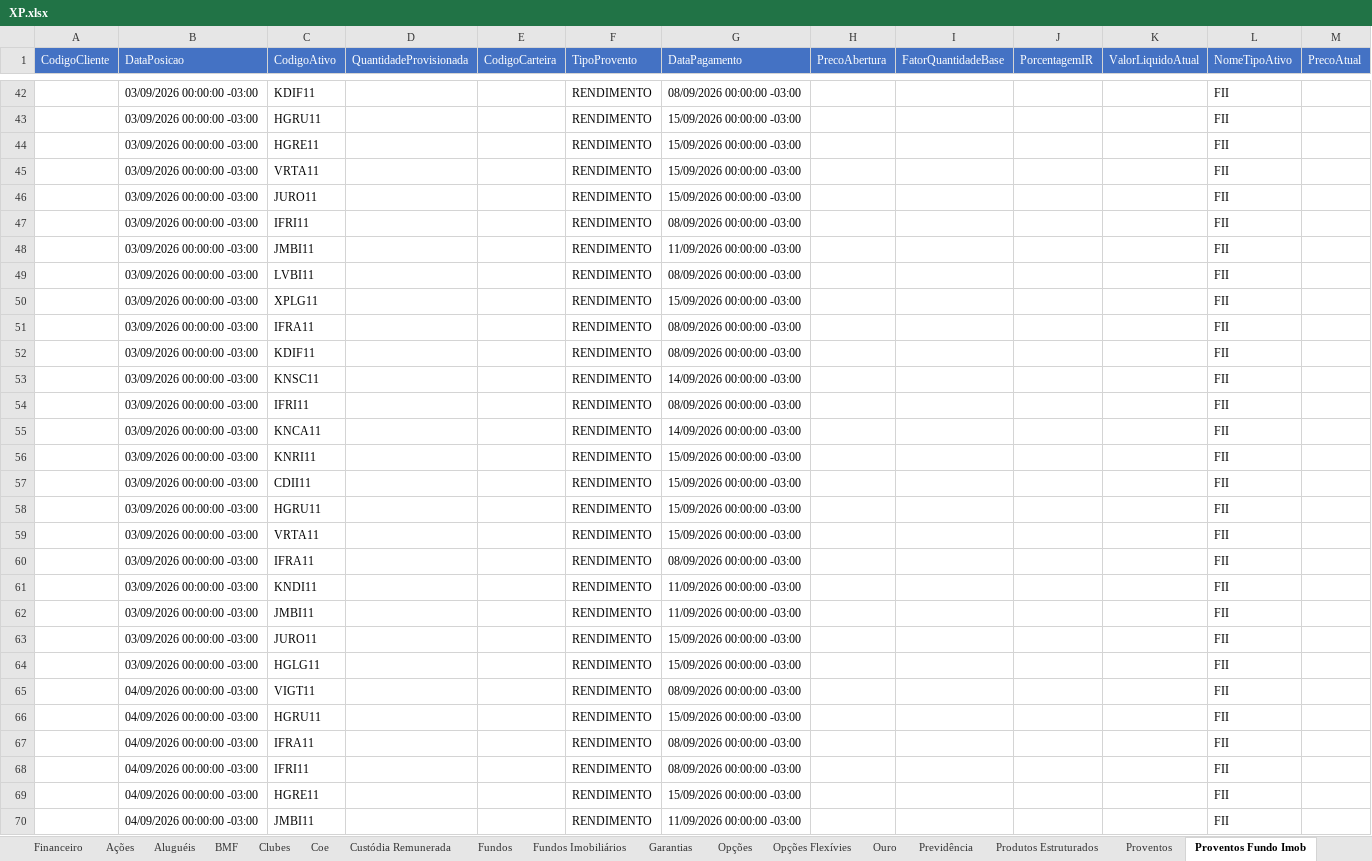
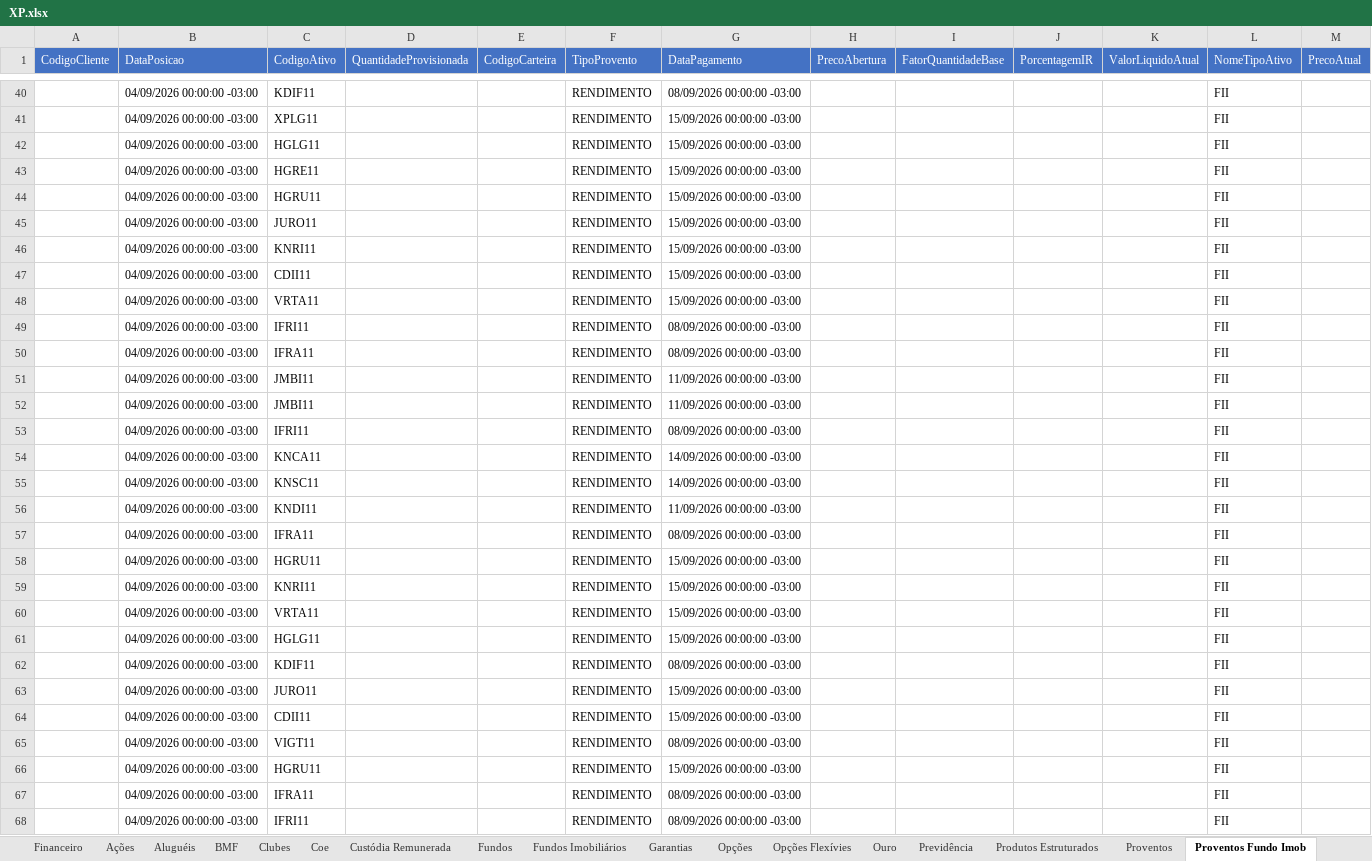
Before and after one commit to AloacaoMWealth/alocationmwealth, an Excel workbook: posicoes/XP.xlsx, sheet Proventos Fundo Imob, drawn as a sheet; only a part is shown, gaps mark what is left out; the shorter side is filled out with more unchanged rows; values as stored, in another font and other column widths than the file's, no borders; removed rows and columns are numbered as before the commit, all else as after; the diff covers the shown part only; the diff names each change by its address in the sheet, - before the commit and + after, or states it on an @@ line.

```diff
--- a/posicoes/XP.xlsx (sheet Proventos Fundo Imob)
+++ b/posicoes/XP.xlsx (sheet Proventos Fundo Imob)
-B40 (DataPosicao): 03/09/2026 00:00:00 -03:00
+B40 (DataPosicao): 04/09/2026 00:00:00 -03:00
+row 41:  | 04/09/2026 00:00:00 -03:00 | XPLG11 |  |  | RENDIMENTO | 15/09/2026 00:00:00 -03:00 |  |  |  |  | FII
-B42:B56 (DataPosicao): 03/09/2026 00:00:00 -03:00
+B42:B56 (DataPosicao): 04/09/2026 00:00:00 -03:00
-C42 (CodigoAtivo): HGRU11
+C42 (CodigoAtivo): HGLG11
-C44 (CodigoAtivo): VRTA11
+C44 (CodigoAtivo): HGRU11
-C46 (CodigoAtivo): IFRI11
+C46 (CodigoAtivo): KNRI11
-G46 (DataPagamento): 08/09/2026 00:00:00 -03:00
+G46 (DataPagamento): 15/09/2026 00:00:00 -03:00
-C47 (CodigoAtivo): JMBI11
+C47 (CodigoAtivo): CDII11
-G47 (DataPagamento): 11/09/2026 00:00:00 -03:00
+G47 (DataPagamento): 15/09/2026 00:00:00 -03:00
-C48 (CodigoAtivo): LVBI11
+C48 (CodigoAtivo): VRTA11
-G48 (DataPagamento): 08/09/2026 00:00:00 -03:00
+G48 (DataPagamento): 15/09/2026 00:00:00 -03:00
-C49 (CodigoAtivo): XPLG11
+C49 (CodigoAtivo): IFRI11
-G49 (DataPagamento): 15/09/2026 00:00:00 -03:00
+G49 (DataPagamento): 08/09/2026 00:00:00 -03:00
-C51 (CodigoAtivo): KDIF11
+C51 (CodigoAtivo): JMBI11
-G51 (DataPagamento): 08/09/2026 00:00:00 -03:00
+G51 (DataPagamento): 11/09/2026 00:00:00 -03:00
-C52 (CodigoAtivo): KNSC11
+C52 (CodigoAtivo): JMBI11
-G52 (DataPagamento): 14/09/2026 00:00:00 -03:00
+G52 (DataPagamento): 11/09/2026 00:00:00 -03:00
-C55 (CodigoAtivo): KNRI11
+C55 (CodigoAtivo): KNSC11
-G55 (DataPagamento): 15/09/2026 00:00:00 -03:00
+G55 (DataPagamento): 14/09/2026 00:00:00 -03:00
-C56 (CodigoAtivo): CDII11
+C56 (CodigoAtivo): KNDI11
-G56 (DataPagamento): 15/09/2026 00:00:00 -03:00
+G56 (DataPagamento): 11/09/2026 00:00:00 -03:00
+row 57:  | 04/09/2026 00:00:00 -03:00 | IFRA11 |  |  | RENDIMENTO | 08/09/2026 00:00:00 -03:00 |  |  |  |  | FII
-B58 (DataPosicao): 03/09/2026 00:00:00 -03:00
+B58 (DataPosicao): 04/09/2026 00:00:00 -03:00
+row 59:  | 04/09/2026 00:00:00 -03:00 | KNRI11 |  |  | RENDIMENTO | 15/09/2026 00:00:00 -03:00 |  |  |  |  | FII
-B60:B62 (DataPosicao): 03/09/2026 00:00:00 -03:00
+B60:B62 (DataPosicao): 04/09/2026 00:00:00 -03:00
-C61 (CodigoAtivo): IFRA11
+C61 (CodigoAtivo): HGLG11
-G61 (DataPagamento): 08/09/2026 00:00:00 -03:00
+G61 (DataPagamento): 15/09/2026 00:00:00 -03:00
-C62 (CodigoAtivo): KNDI11
+C62 (CodigoAtivo): KDIF11
-G62 (DataPagamento): 11/09/2026 00:00:00 -03:00
+G62 (DataPagamento): 08/09/2026 00:00:00 -03:00
-row 62:  | 03/09/2026 00:00:00 -03:00 | JMBI11 |  |  | RENDIMENTO | 11/09/2026 00:00:00 -03:00 |  |  |  |  | FII
-B63:B64 (DataPosicao): 03/09/2026 00:00:00 -03:00
+B63:B64 (DataPosicao): 04/09/2026 00:00:00 -03:00
-C64 (CodigoAtivo): HGLG11
+C64 (CodigoAtivo): CDII11
```
Also changed, not shown: 22 added rows, 24 removed rows, 4 moved rows and 208 edited cells elsewhere in this sheet, sheet Fundos, sheet Proventos, sheet Fundos Imobiliários, sheet Financeiro, sheet Ações, sheet Coe, 1 more sheet.
